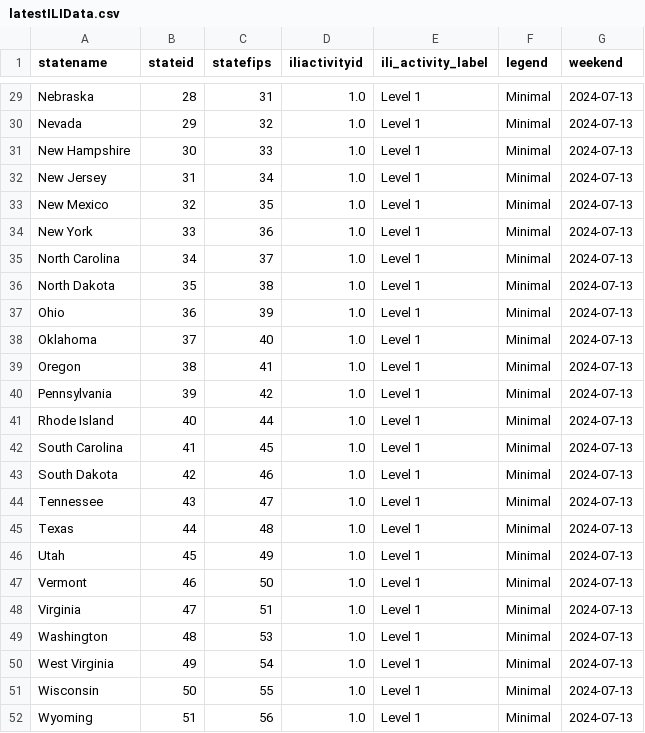
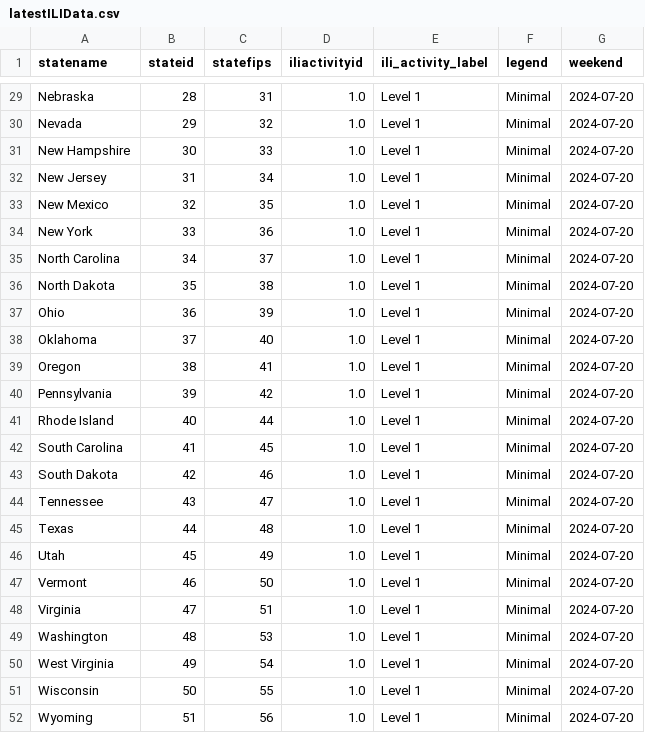
Before and after one commit to Dotdash-Data-Journalism/2021_2022_flu_like_illness, a CSV file: latestILIData.csv, drawn as a sheet; only a part is shown, gaps mark what is left out; the diff covers the shown part only; the diff names each change by its address in the sheet, - before the commit and + after, or states it on an @@ line.

```diff
--- a/latestILIData.csv
+++ b/latestILIData.csv
-G29:G52 (weekend): 2024-07-13
+G29:G52 (weekend): 2024-07-20
```
Also changed, not shown: 36 edited cells elsewhere in this file.
